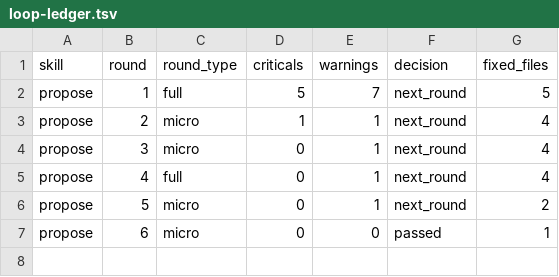
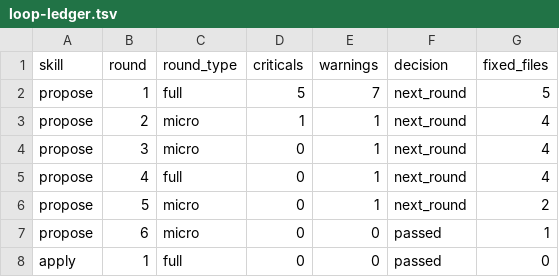
Before and after one commit to cashwu/Agentflow-SDD, a TSV file: openspec/changes/align-cli-skill-contracts/reviews/loop-ledger.tsv, drawn as a sheet; the diff names each change by its address in the sheet, - before the commit and + after, or states it on an @@ line.

Commit message:
record align CLI apply quality gate

```diff
--- a/openspec/changes/align-cli-skill-contracts/reviews/loop-ledger.tsv
+++ b/openspec/changes/align-cli-skill-contracts/reviews/loop-ledger.tsv
+row 8: apply | 1 | full | 0 | 0 | passed | 0
```
Also changed, not shown: 1 other file.
